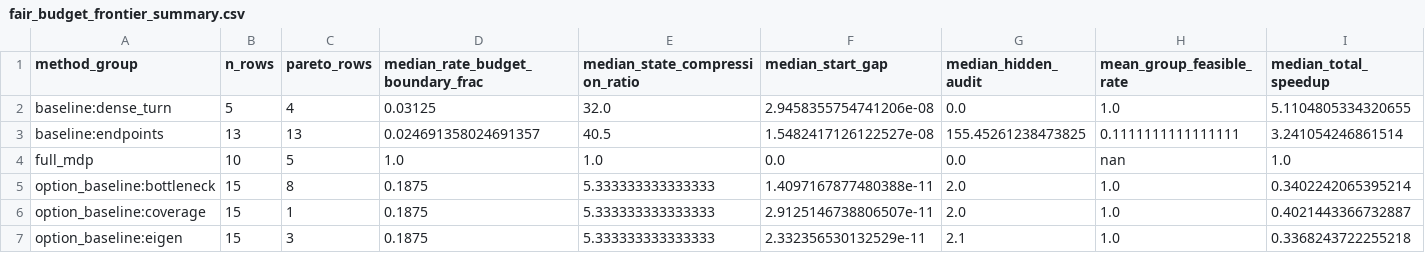
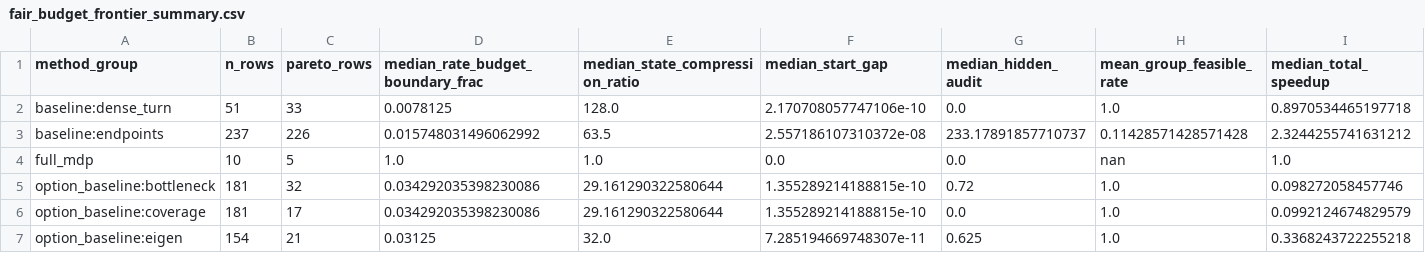
Before and after one commit to erzhu419/Laplace-semi-MDP, a CSV file: experiments/output/fair_budget_frontier/fair_budget_frontier_summary.csv, drawn as a sheet; only a part is shown; the diff covers the shown part only; the diff names each change by its address in the sheet, - before the commit and + after, or states it on an @@ line.

```diff
--- a/experiments/output/fair_budget_frontier/fair_budget_frontier_summary.csv
+++ b/experiments/output/fair_budget_frontier/fair_budget_frontier_summary.csv
-B2 (n_rows): 5
+B2 (n_rows): 51
-C2 (pareto_rows): 4
+C2 (pareto_rows): 33
-D2 (median_rate_budget_boundary_frac): 0.03125
+D2 (median_rate_budget_boundary_frac): 0.0078125
-E2 (median_state_compression_ratio): 32.0
+E2 (median_state_compression_ratio): 128.0
-F2 (median_start_gap): 2.9458355754741206e-08
+F2 (median_start_gap): 2.170708057747106e-10
-I2 (median_total_speedup): 5.1104805334320655
+I2 (median_total_speedup): 0.8970534465197718
-B3 (n_rows): 13
+B3 (n_rows): 237
-C3 (pareto_rows): 13
+C3 (pareto_rows): 226
-D3 (median_rate_budget_boundary_frac): 0.024691358024691357
+D3 (median_rate_budget_boundary_frac): 0.015748031496062992
-E3 (median_state_compression_ratio): 40.5
+E3 (median_state_compression_ratio): 63.5
-F3 (median_start_gap): 1.5482417126122527e-08
+F3 (median_start_gap): 2.557186107310372e-08
-G3 (median_hidden_audit): 155.45261238473825
+G3 (median_hidden_audit): 233.17891857710737
-H3 (mean_group_feasible_rate): 0.1111111111111111
+H3 (mean_group_feasible_rate): 0.11428571428571428
-I3 (median_total_speedup): 3.241054246861514
+I3 (median_total_speedup): 2.3244255741631212
-B5:B6 (n_rows): 15
+B5:B6 (n_rows): 181
-C5 (pareto_rows): 8
+C5 (pareto_rows): 32
-D5:D6 (median_rate_budget_boundary_frac): 0.1875
+D5:D6 (median_rate_budget_boundary_frac): 0.034292035398230086
-E5:E6 (median_state_compression_ratio): 5.333333333333333
+E5:E6 (median_state_compression_ratio): 29.161290322580644
-F5 (median_start_gap): 1.4097167877480388e-11
+F5 (median_start_gap): 1.355289214188815e-10
-G5 (median_hidden_audit): 2.0
+G5 (median_hidden_audit): 0.72
-I5 (median_total_speedup): 0.3402242065395214
+I5 (median_total_speedup): 0.098272058457746
-C6 (pareto_rows): 1
+C6 (pareto_rows): 17
-F6 (median_start_gap): 2.9125146738806507e-11
+F6 (median_start_gap): 1.355289214188815e-10
-G6 (median_hidden_audit): 2.0
+G6 (median_hidden_audit): 0.0
-I6 (median_total_speedup): 0.4021443366732887
+I6 (median_total_speedup): 0.0992124674829579
-B7 (n_rows): 15
+B7 (n_rows): 154
-C7 (pareto_rows): 3
+C7 (pareto_rows): 21
-D7 (median_rate_budget_boundary_frac): 0.1875
+D7 (median_rate_budget_boundary_frac): 0.03125
-E7 (median_state_compression_ratio): 5.333333333333333
+E7 (median_state_compression_ratio): 32.0
-F7 (median_start_gap): 2.332356530132529e-11
+F7 (median_start_gap): 7.285194669748307e-11
-G7 (median_hidden_audit): 2.1
+G7 (median_hidden_audit): 0.625
```
Also changed, not shown: 20 edited cells elsewhere in this file, experiments/output/edge_reward_kernel_multitask/edge_reward_kernel_multitask.csv, experiments/output/submission_main_table/failure_modes.csv, 22 other files.
